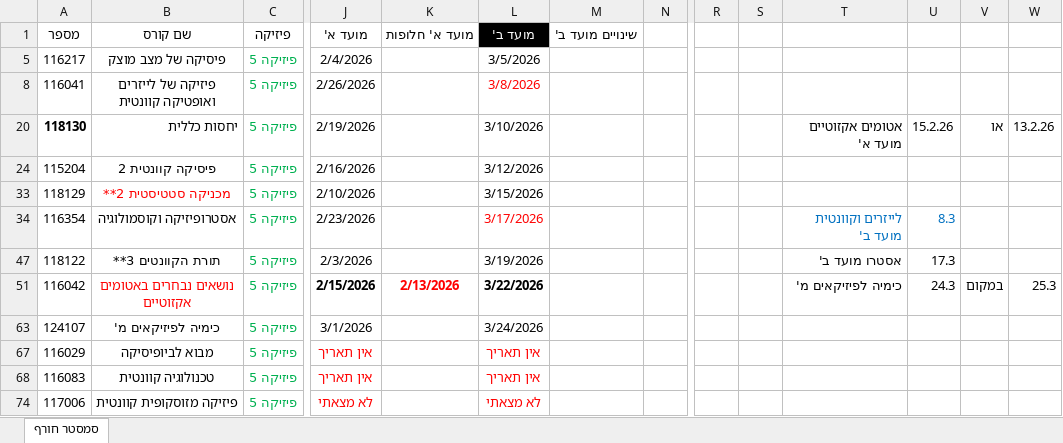
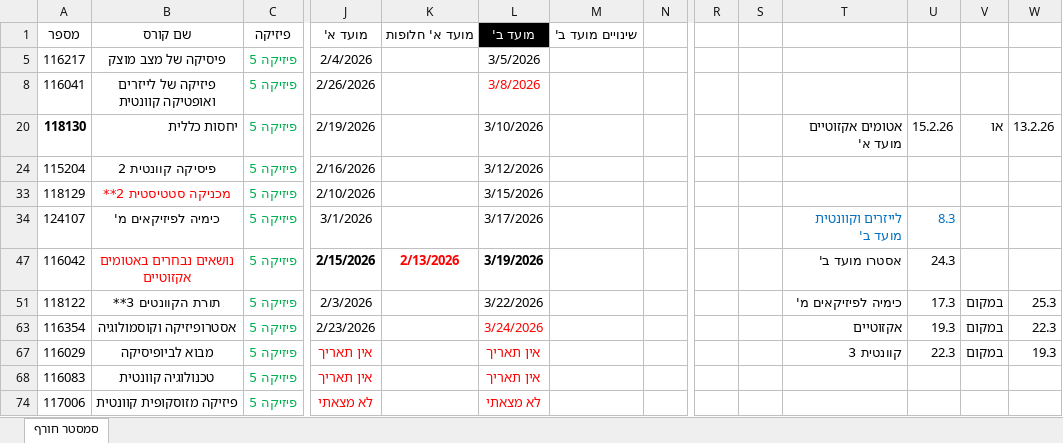
Before and after one commit to DanielHBreger/technion-exams, an Excel workbook: changes-proposal.xlsx, sheet סמסטר חורף, drawn as a sheet; only a part is shown, gaps mark what is left out; values as stored, in another font and other column widths than the file's, no borders; table styles not drawn; removed rows and columns are numbered as before the commit, all else as after; rows hold the shown columns only; the diff names each change by its address in the sheet, - before the commit and + after, or states it on an @@ line.

```diff
--- a/changes-proposal.xlsx (sheet סמסטר חורף)
+++ b/changes-proposal.xlsx (sheet סמסטר חורף)
+row 34: 124107 | כימיה לפיזיקאים מ' | פיזיקה 5 | 3/1/2026 |  | 3/17/2026 |  |  |  |  | לייזרים וקוונטית מועד ב' | 8.3
+row 47: 116042 | נושאים נבחרים באטומים אקזוטיים | פיזיקה 5 | 2/15/2026 | 2/13/2026 | 3/19/2026 |  |  |  |  | אסטרו מועד ב' | 24.3
+row 51: 118122 | תורת הקוונטים 3** | פיזיקה 5 | 2/3/2026 |  | 3/22/2026 |  |  |  |  | כימיה לפיזיקאים מ' | 17.3 | במקום | 25.3
-L63 (מועד ב'): 3/17/2026
+L63 (מועד ב'): 3/24/2026
-T63: לייזרים וקוונטית מועד ב'
+T63: אקזוטיים
-T63:U63 text colour: #0070C0
+T63:U63 text colour: black
-U63: 8.3
+U63: 19.3
-V63: (empty)
+V63: במקום
-W63: (empty)
+W63: 22.3
-row 47: 118122 | תורת הקוונטים 3** | פיזיקה 5 | 2/3/2026 |  | 3/19/2026 |  |  |  |  | אסטרו מועד ב' | 17.3
-row 51: 116042 | נושאים נבחרים באטומים אקזוטיים | פיזיקה 5 | 2/15/2026 | 2/13/2026 | 3/22/2026 |  |  |  |  | כימיה לפיזיקאים מ' | 24.3 | במקום | 25.3
-row 63: 124107 | כימיה לפיזיקאים מ' | פיזיקה 5 | 3/1/2026 |  | 3/24/2026
-T67: (empty)
+T67: קוונטית 3
-U67: (empty)
+U67: 22.3
-V67: (empty)
+V67: במקום
-W67: (empty)
+W67: 19.3
```
Also changed, not shown: 2 other files.
